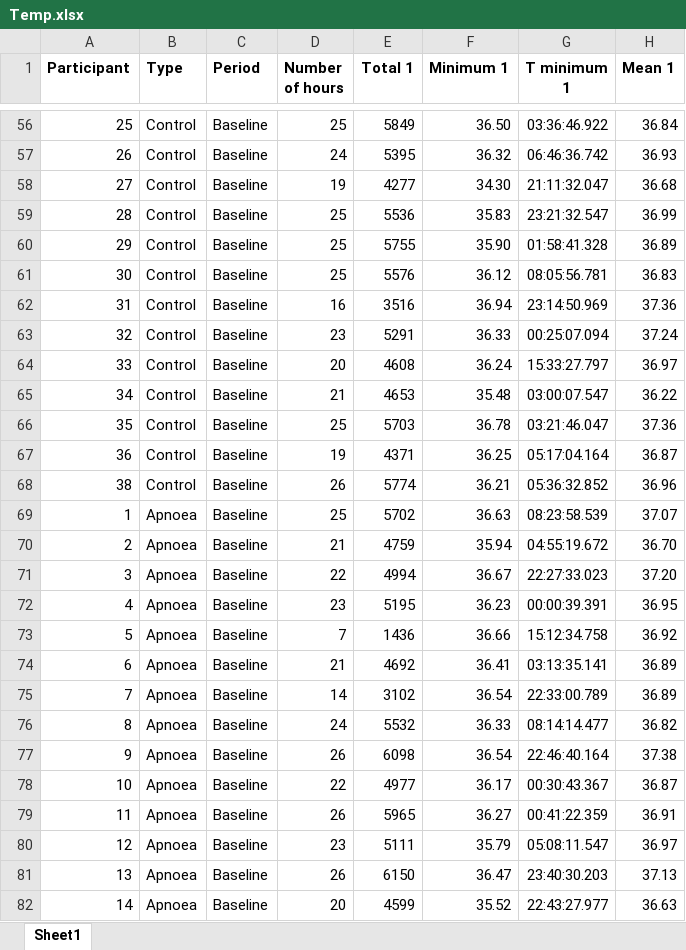
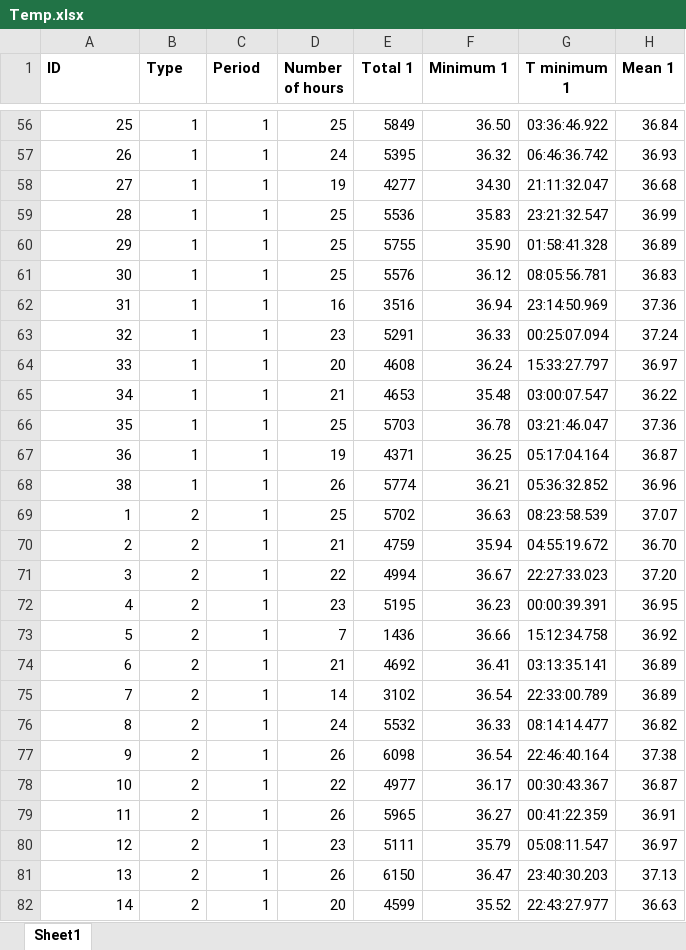
Before and after one commit to alsaberACS/HJarralllah, an Excel workbook: Temp.xlsx, sheet Sheet1, drawn as a sheet; only a part is shown, gaps mark what is left out; values as stored, in another font and other column widths than the file's, no borders; the diff covers the shown part only; the diff names each change by its address in the sheet, - before the commit and + after, or states it on an @@ line.

```diff
--- a/Temp.xlsx (sheet Sheet1)
+++ b/Temp.xlsx (sheet Sheet1)
-A1: Participant
+A1: ID
-B56:B68 (Type): Control
+B56:B68 (Type): 1
-C56:C82 (Period): Baseline
+C56:C82 (Period): 1
-B69:B82 (Type): Apnoea
+B69:B82 (Type): 2
```
Also changed, not shown: 202 edited cells elsewhere in this sheet, Demographics-Apnoea.xlsx, Demographics-Control.xlsx, 6 other files.
